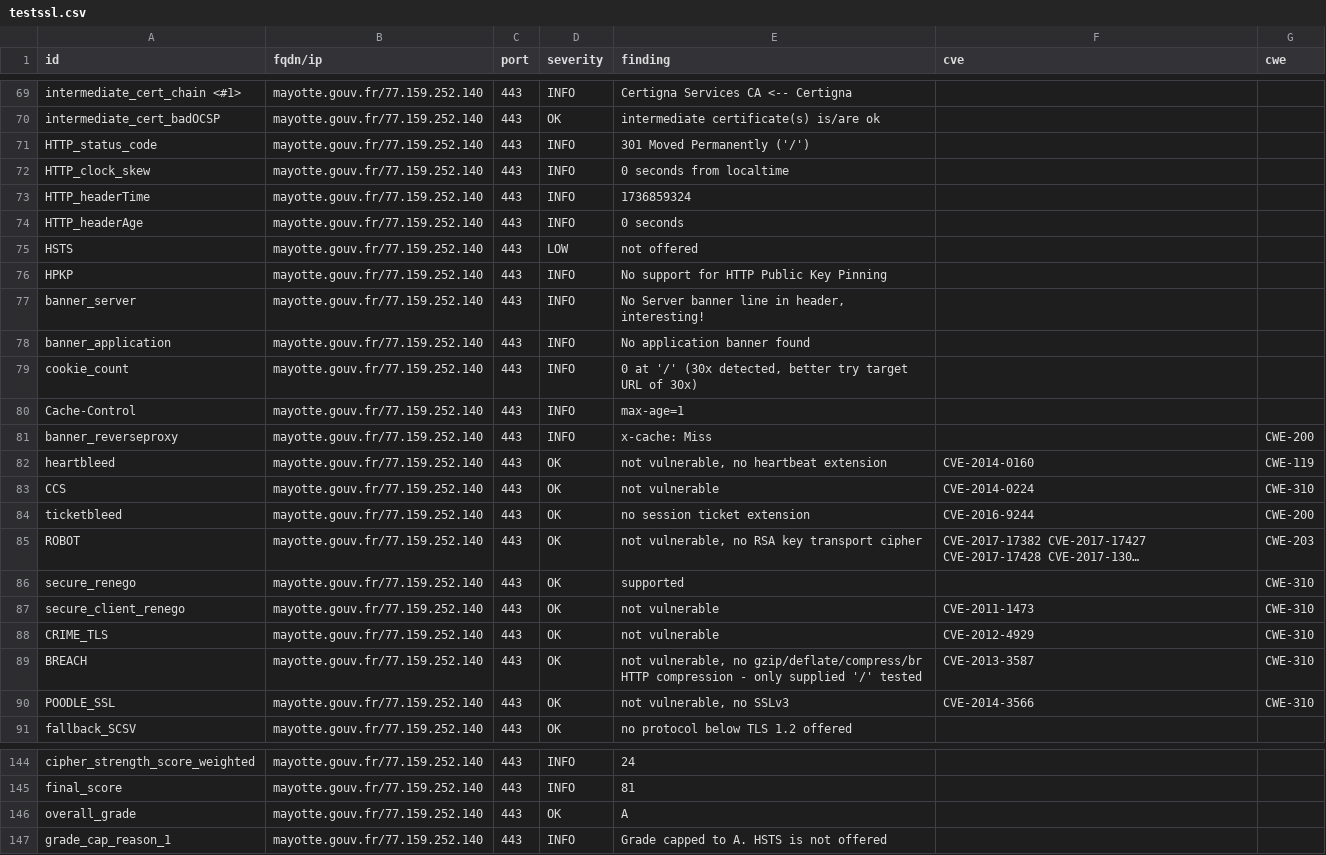
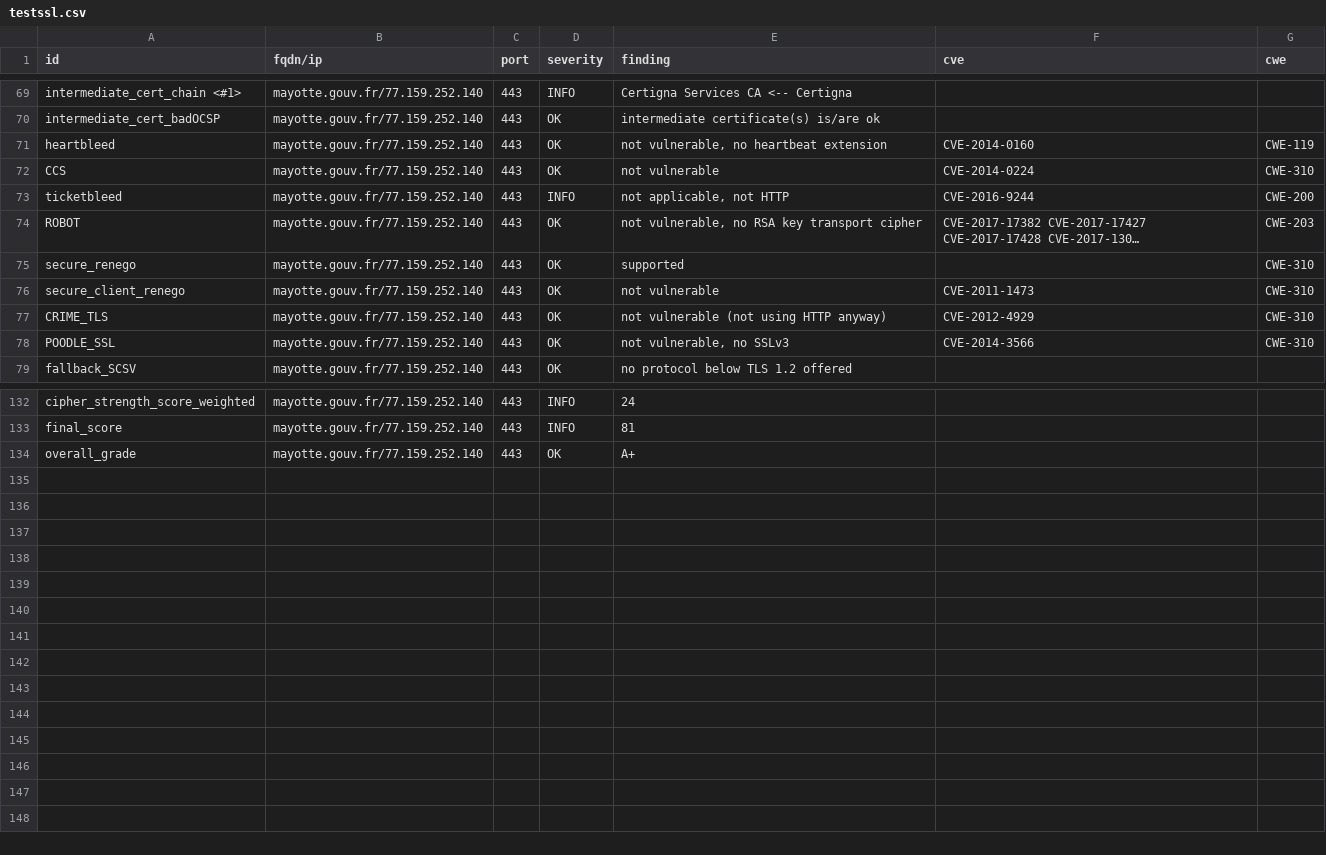
Before and after one commit to GKO-org/dashlordPrd7, a CSV file: results/aHR0cHM6Ly9tYXlvdHRlLmdvdXYuZnI=/testssl.csv, drawn as a sheet; only a part is shown, gaps mark what is left out; long unchanged cells end in …; removed rows and columns are numbered as before the commit, all else as after; the diff covers the shown part only; the diff names each change by its address in the sheet, - before the commit and + after, or states it on an @@ line.

Commit message:
update: https://mayotte.gouv.fr

```diff
--- a/results/aHR0cHM6Ly9tYXlvdHRlLmdvdXYuZnI=/testssl.csv
+++ b/results/aHR0cHM6Ly9tYXlvdHRlLmdvdXYuZnI=/testssl.csv
-row 71: HTTP_status_code | mayotte.gouv.fr/77.159.252.140 | 443 | INFO | 301 Moved Permanently ('/')
-row 72: HTTP_clock_skew | mayotte.gouv.fr/77.159.252.140 | 443 | INFO | 0 seconds from localtime
-row 73: HTTP_headerTime | mayotte.gouv.fr/77.159.252.140 | 443 | INFO | 1736859324
-row 74: HTTP_headerAge | mayotte.gouv.fr/77.159.252.140 | 443 | INFO | 0 seconds
-row 75: HSTS | mayotte.gouv.fr/77.159.252.140 | 443 | LOW | not offered
-row 76: HPKP | mayotte.gouv.fr/77.159.252.140 | 443 | INFO | No support for HTTP Public Key Pinning
-row 77: banner_server | mayotte.gouv.fr/77.159.252.140 | 443 | INFO | No Server banner line in header, interesting!
-row 78: banner_application | mayotte.gouv.fr/77.159.252.140 | 443 | INFO | No application banner found
-row 79: cookie_count | mayotte.gouv.fr/77.159.252.140 | 443 | INFO | 0 at '/' (30x detected, better try target URL of 30x)
-row 80: Cache-Control | mayotte.gouv.fr/77.159.252.140 | 443 | INFO | max-age=1
-row 81: banner_reverseproxy | mayotte.gouv.fr/77.159.252.140 | 443 | INFO | x-cache: Miss |  | CWE-200
-D73 (severity): OK
+D73 (severity): INFO
-E73 (finding): no session ticket extension
+E73 (finding): not applicable, not HTTP
-E77 (finding): not vulnerable
+E77 (finding): not vulnerable (not using HTTP anyway)
-row 89: BREACH | mayotte.gouv.fr/77.159.252.140 | 443 | OK | not vulnerable, no gzip/deflate/compress/br HTTP compression - only supplied '/' tested | CVE-2013-3587 | CWE-310
-E134 (finding): A
+E134 (finding): A+
-row 147: grade_cap_reason_1 | mayotte.gouv.fr/77.159.252.140 | 443 | INFO | Grade capped to A. HSTS is not offered
```
Also changed, not shown: 3 edited cells elsewhere in this file, 9 other files.
